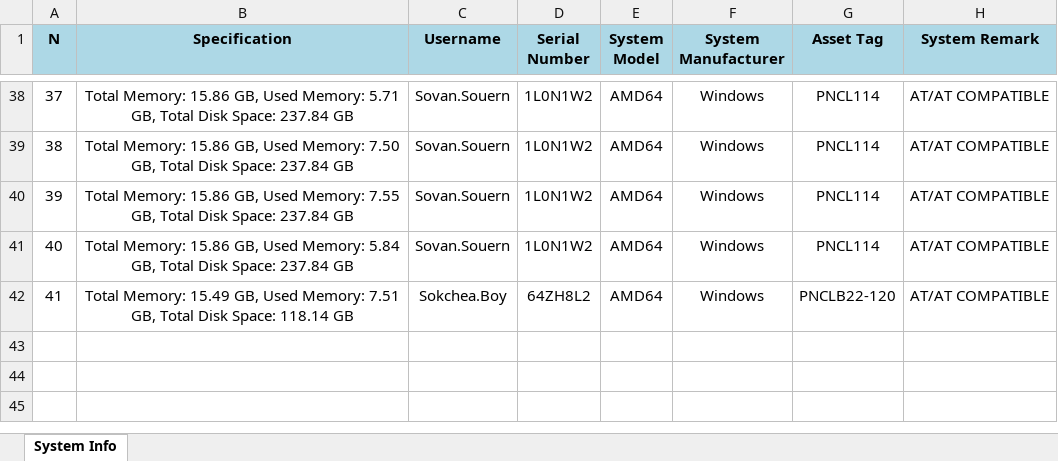
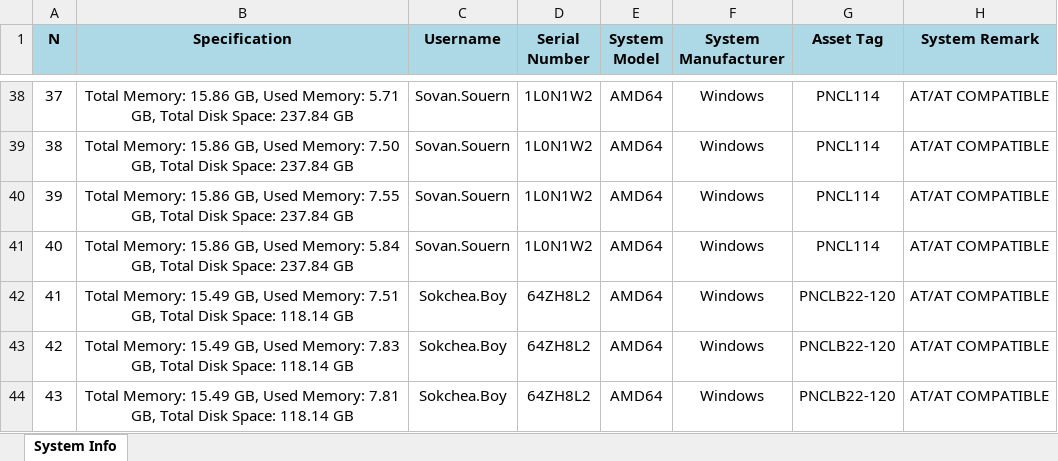
Before and after one commit to sovan-souern/Project-Python, an Excel workbook: window.xlsx, sheet System Info, drawn as a sheet; only a part is shown, gaps mark what is left out; values as stored, in another font and other column widths than the file's, no borders; the diff names each change by its address in the sheet, - before the commit and + after, or states it on an @@ line.

```diff
--- a/window.xlsx (sheet System Info)
+++ b/window.xlsx (sheet System Info)
+row 43: 42 | Total Memory: 15.49 GB, Used Memory: 7.83 GB, Total Disk Space: 118.14 GB | Sokchea.Boy | 64ZH8L2 | AMD64 | Windows | PNCLB22-120 | AT/AT COMPATIBLE
+row 44: 43 | Total Memory: 15.49 GB, Used Memory: 7.81 GB, Total Disk Space: 118.14 GB | Sokchea.Boy | 64ZH8L2 | AMD64 | Windows | PNCLB22-120 | AT/AT COMPATIBLE
```
